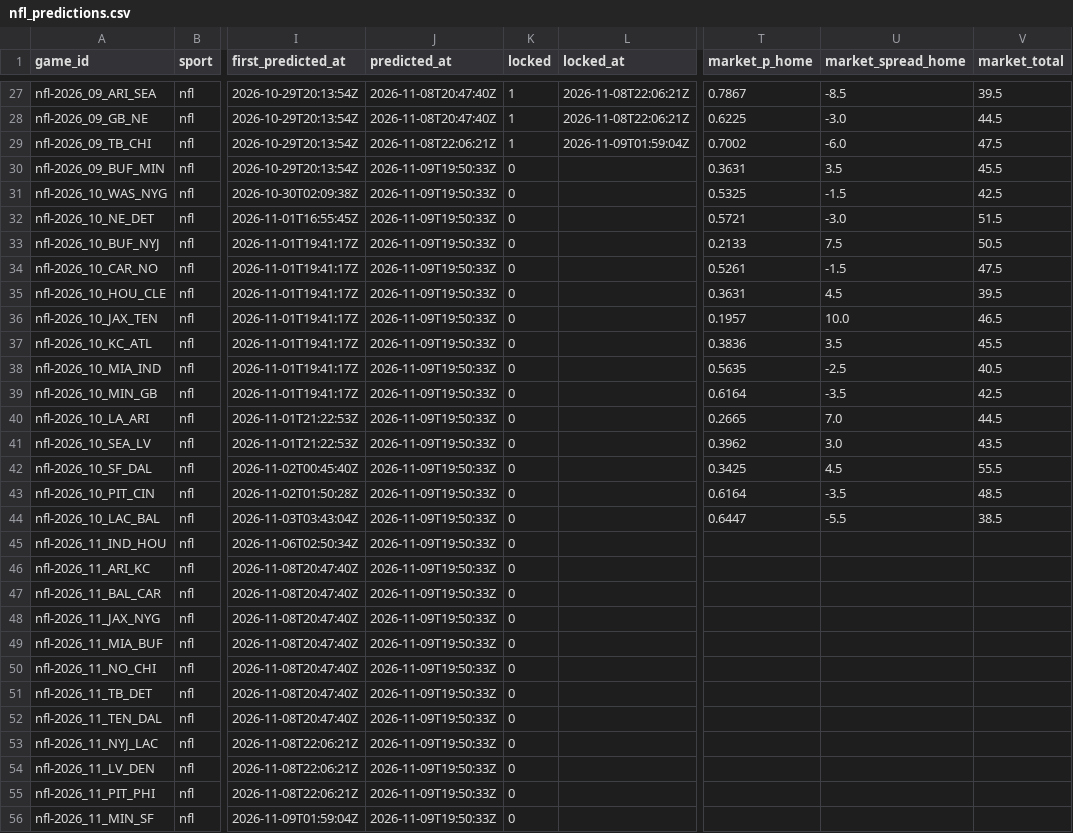
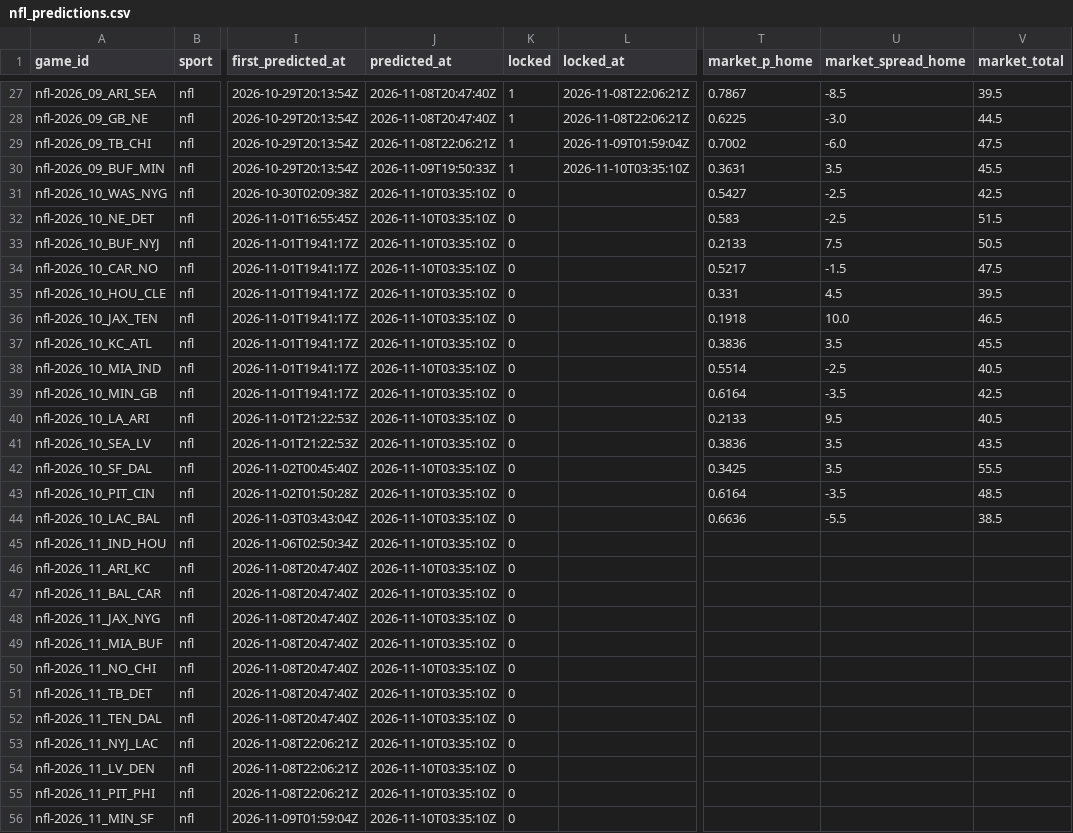
Before and after one commit to pknsubuga07/pl-forecast, a CSV file: data/ledger/nfl_predictions.csv, drawn as a sheet; only a part is shown, gaps mark what is left out; the diff covers the shown part only; the diff names each change by its address in the sheet, - before the commit and + after, or states it on an @@ line.

```diff
--- a/data/ledger/nfl_predictions.csv
+++ b/data/ledger/nfl_predictions.csv
-K30 (locked): 0
+K30 (locked): 1
-L30 (locked_at): (empty)
+L30 (locked_at): 2026-11-10T03:35:10Z
-J31:J56 (predicted_at): 2026-11-09T19:50:33Z
+J31:J56 (predicted_at): 2026-11-10T03:35:10Z
-T31 (market_p_home): 0.5325
+T31 (market_p_home): 0.5427
-U31 (market_spread_home): -1.5
+U31 (market_spread_home): -2.5
-T32 (market_p_home): 0.5721
+T32 (market_p_home): 0.583
-U32 (market_spread_home): -3.0
+U32 (market_spread_home): -2.5
-T34 (market_p_home): 0.5261
+T34 (market_p_home): 0.5217
-T35 (market_p_home): 0.3631
+T35 (market_p_home): 0.331
-T36 (market_p_home): 0.1957
+T36 (market_p_home): 0.1918
-T38 (market_p_home): 0.5635
+T38 (market_p_home): 0.5514
-T40 (market_p_home): 0.2665
+T40 (market_p_home): 0.2133
-U40 (market_spread_home): 7.0
+U40 (market_spread_home): 9.5
-V40 (market_total): 44.5
+V40 (market_total): 40.5
-T41 (market_p_home): 0.3962
+T41 (market_p_home): 0.3836
-U41 (market_spread_home): 3.0
+U41 (market_spread_home): 3.5
-U42 (market_spread_home): 4.5
+U42 (market_spread_home): 3.5
-T44 (market_p_home): 0.6447
+T44 (market_p_home): 0.6636
```
Also changed, not shown: 1 added row elsewhere in this file, data/ledger/nba_predictions.csv, data/ledger/nba_props.csv, 19 other files.
